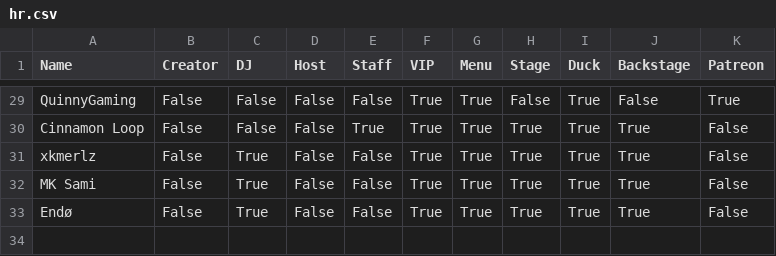
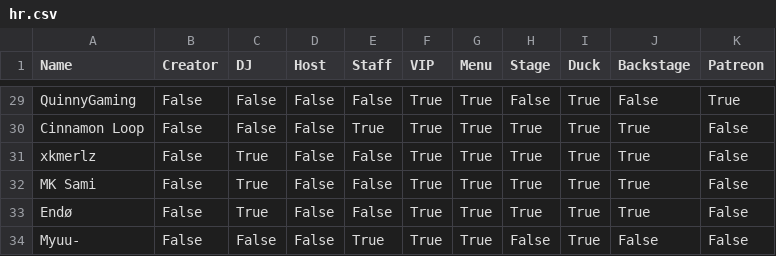
Before and after one commit to 4liceD/4liceD.github.io, a CSV file: hr.csv, drawn as a sheet; only a part is shown, gaps mark what is left out.

```diff
--- a/hr.csv
+++ b/hr.csv
@@ -33 +33,2 @@ MK Sami,False,True,False,False,True,True,True,True,True,False
 Endø,False,True,False,False,True,True,True,True,True,False
+Myuu-,False,False,False,True,True,True,False,True,False,False
```
Also changed, not shown: 29 other files.
